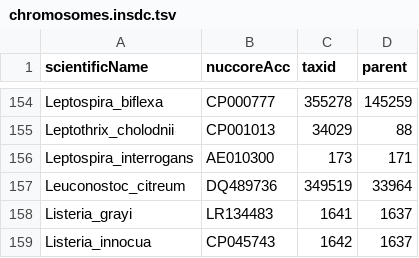
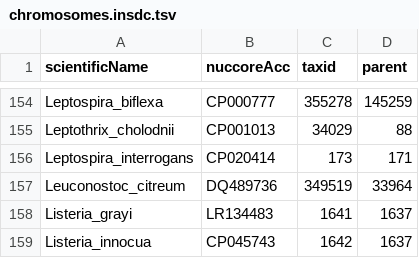
Before and after one commit to lskatz/Kalamari, a TSV file: src/provenance/chromosomes.insdc.tsv, drawn as a sheet; only a part is shown, gaps mark what is left out.

Commit message:
Leptospira interrogans => CP020414

```diff
--- a/src/provenance/chromosomes.insdc.tsv
+++ b/src/provenance/chromosomes.insdc.tsv
@@ -155,3 +155,3 @@ Leptospira_biflexa	CP000777	355278	145259
 Leptothrix_cholodnii	CP001013	34029	88
-Leptospira_interrogans	AE010300	173	171
+Leptospira_interrogans	CP020414	173	171
 Leuconostoc_citreum	DQ489736	349519	33964
```
